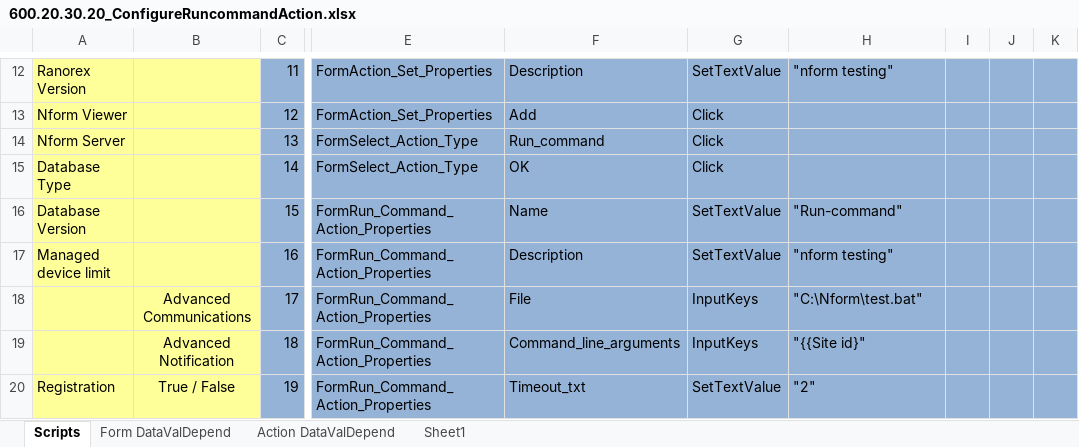
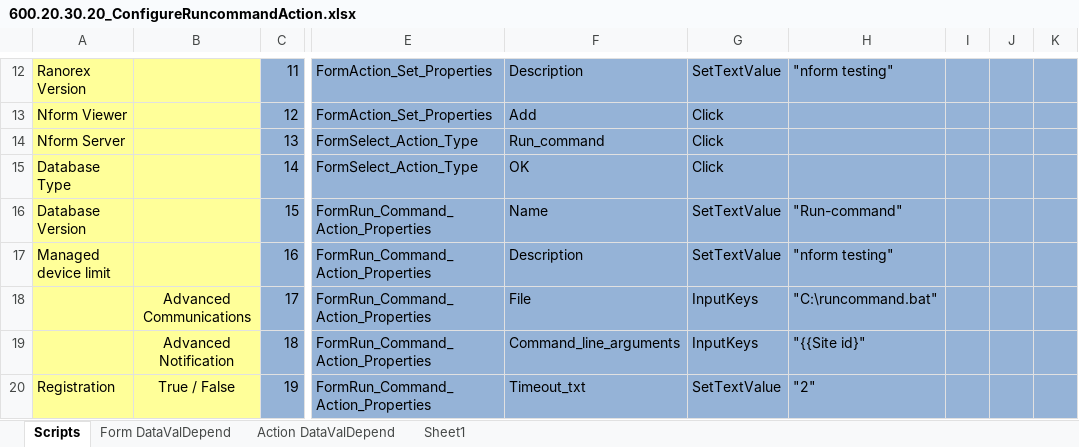
Before and after one commit to YouwenYao/NformTestMain, an Excel workbook: NformTester/NformTester/Keywordscripts/600.20.30.20_ConfigureRuncommandAction.xlsx, sheet Scripts, drawn as a sheet; only a part is shown, gaps mark what is left out; values as stored, in another font and other column widths than the file's, no borders; conditional formats not drawn; 1 other sheet too large or unreadable and not compared; the diff names each change by its address in the sheet, - before the commit and + after, or states it on an @@ line.

```diff
--- a/NformTester/NformTester/Keywordscripts/600.20.30.20_ConfigureRuncommandAction.xlsx (sheet Scripts)
+++ b/NformTester/NformTester/Keywordscripts/600.20.30.20_ConfigureRuncommandAction.xlsx (sheet Scripts)
-H18: "C:\Nform\test.bat"
+H18: "C:\runcommand.bat"
```
Also changed, not shown: NformTester/NformTester/Keywordscripts/600.10.20.30_ConfigurationOnDevice_properties.xlsx, NformTester/NformTester/Keywordscripts/600.10.30.40_DiscoveringSupportedDevices.xlsx, 5 other files.
